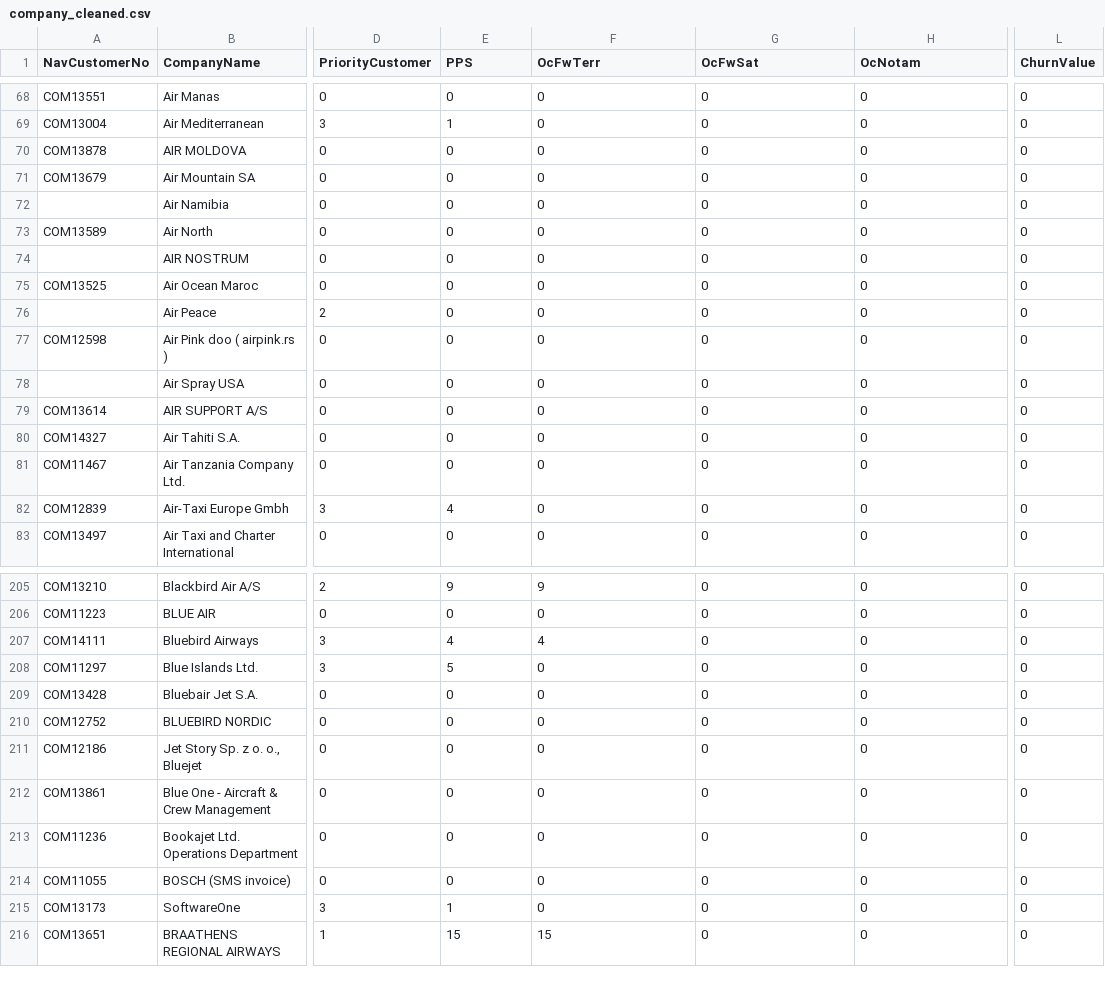
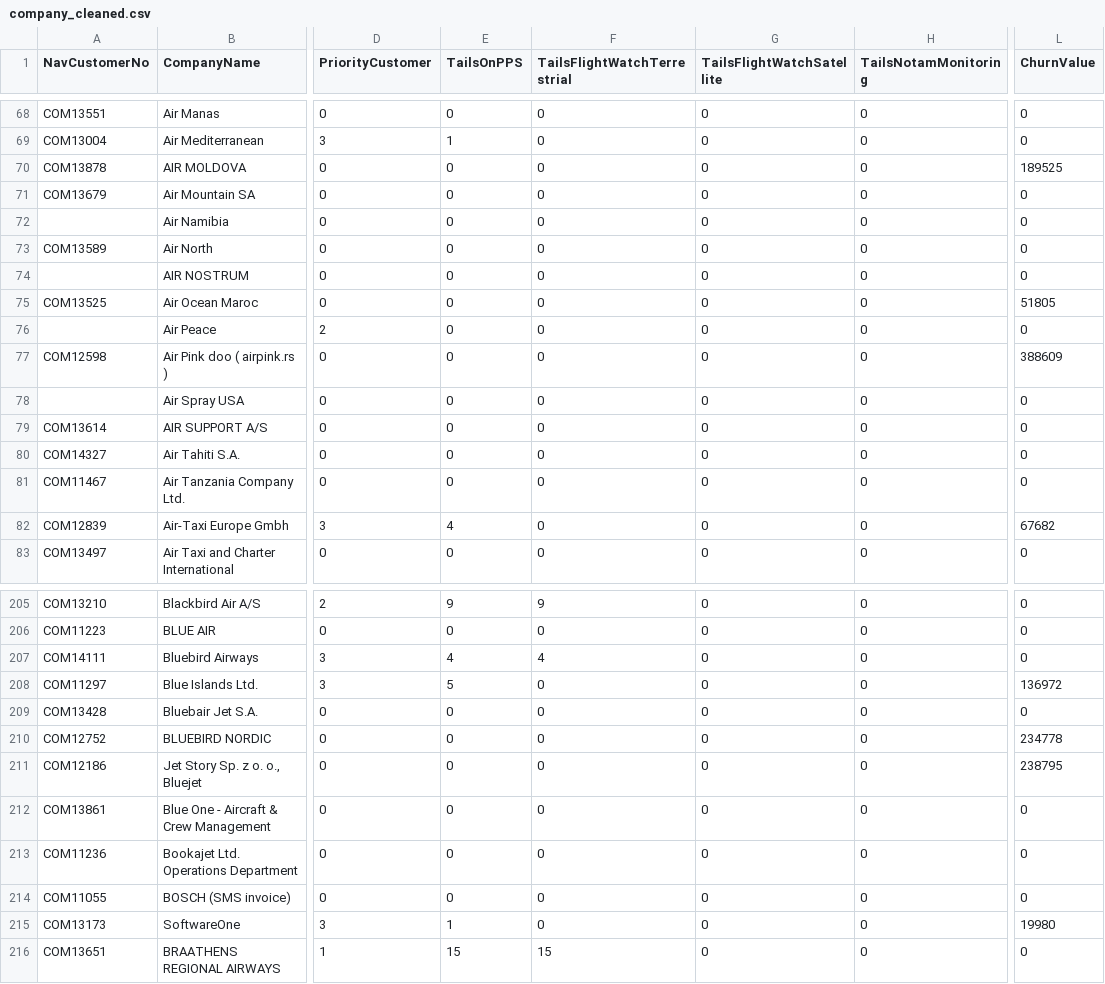
Before and after one commit to mariasejteneriksen-hub/AIRSUPPORT, a CSV file: AIRSUPPORT/wwwroot/Data/company_cleaned.csv, drawn as a sheet; only a part is shown, gaps mark what is left out; the diff covers the shown part only; the diff names each change by its address in the sheet, - before the commit and + after, or states it on an @@ line.

Commit message:
Tilføjet ParserService kaldes ParseDoubleDanish, som bruges til at hente ChrunValue

```diff
--- a/AIRSUPPORT/wwwroot/Data/company_cleaned.csv
+++ b/AIRSUPPORT/wwwroot/Data/company_cleaned.csv
-E1: PPS
+E1: TailsOnPPS
-F1: OcFwTerr
+F1: TailsFlightWatchTerrestrial
-G1: OcFwSat
+G1: TailsFlightWatchSatellite
-H1: OcNotam
+H1: TailsNotamMonitoring
-L70 (ChurnValue): 0
+L70 (ChurnValue): 189525
-L75 (ChurnValue): 0
+L75 (ChurnValue): 51805
-L77 (ChurnValue): 0
+L77 (ChurnValue): 388609
-L82 (ChurnValue): 0
+L82 (ChurnValue): 67682
-L208 (ChurnValue): 0
+L208 (ChurnValue): 136972
-L210 (ChurnValue): 0
+L210 (ChurnValue): 234778
-L211 (ChurnValue): 0
+L211 (ChurnValue): 238795
-L215 (ChurnValue): 0
+L215 (ChurnValue): 19980
```
Also changed, not shown: 146 edited cells elsewhere in this file, 3 other files.
